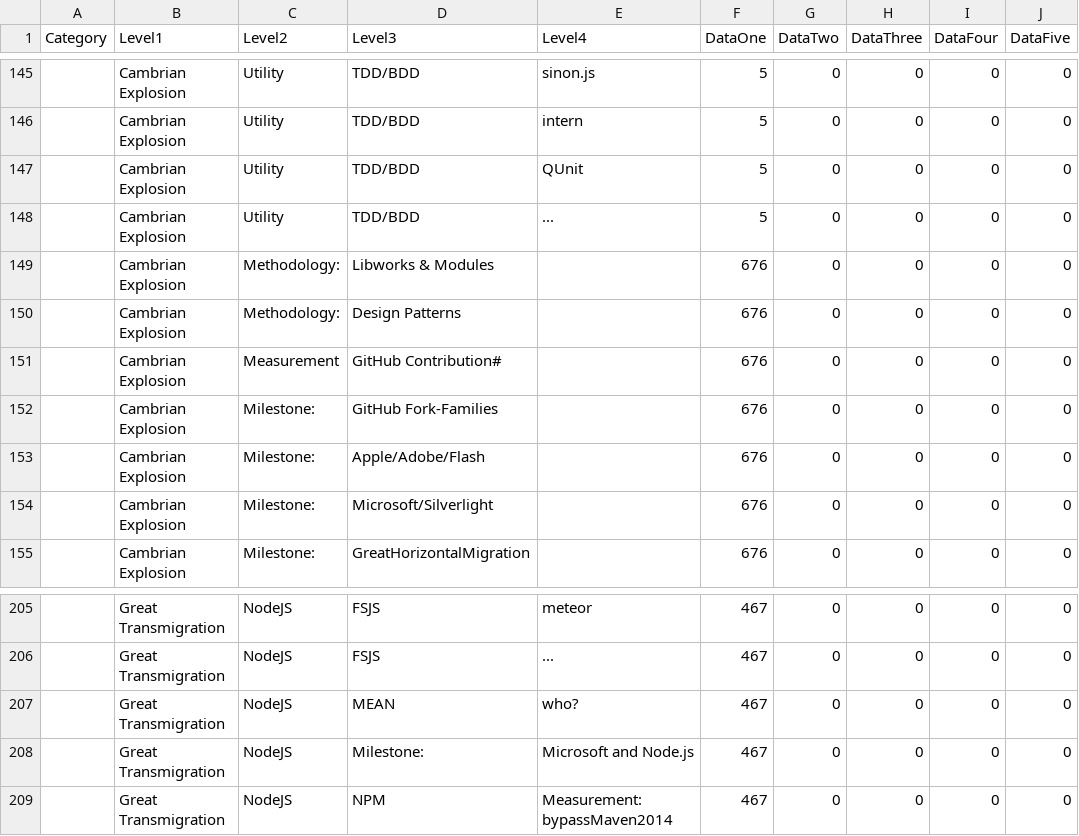
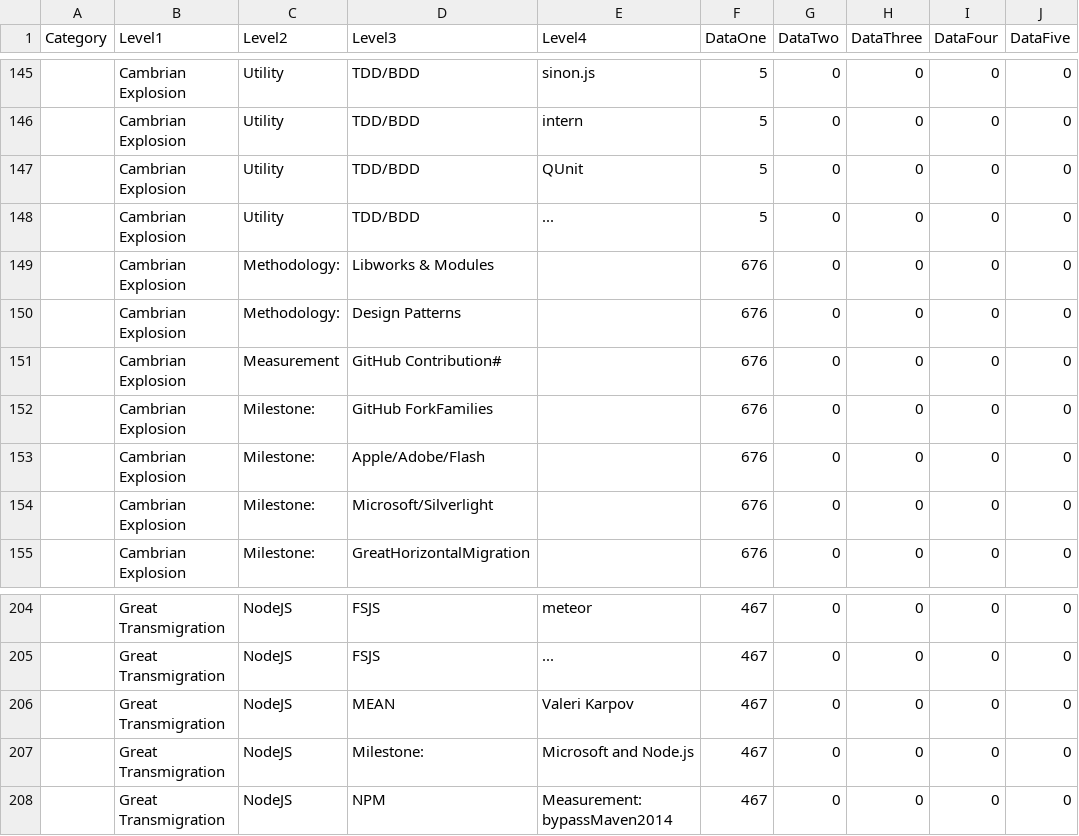
Before and after one commit to netcinematics/JSSystems, a CSV file: jssystemsII.csv, drawn as a sheet; only a part is shown, gaps mark what is left out; addresses are those after the commit; the diff covers the shown part only; the diff names each change by its address in the sheet, - before the commit and + after, or states it on an @@ line.

```diff
--- a/jssystemsII.csv
+++ b/jssystemsII.csv
-D152 (Level3): GitHub Fork-Families
+D152 (Level3): GitHub ForkFamilies
-E206 (Level4): who?
+E206 (Level4): Valeri Karpov
```
Also changed, not shown: 1 removed row and 20 edited cells elsewhere in this file, 5 other files.
